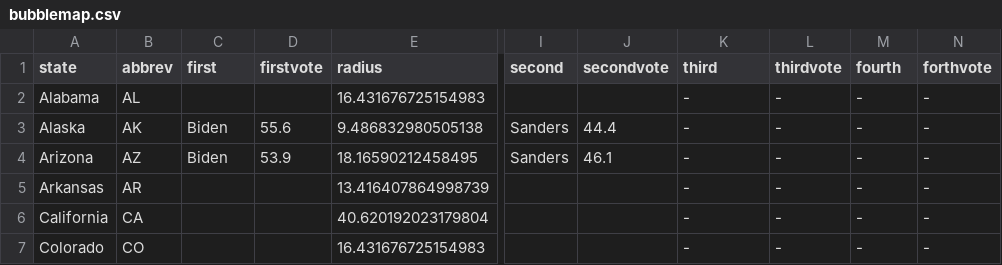
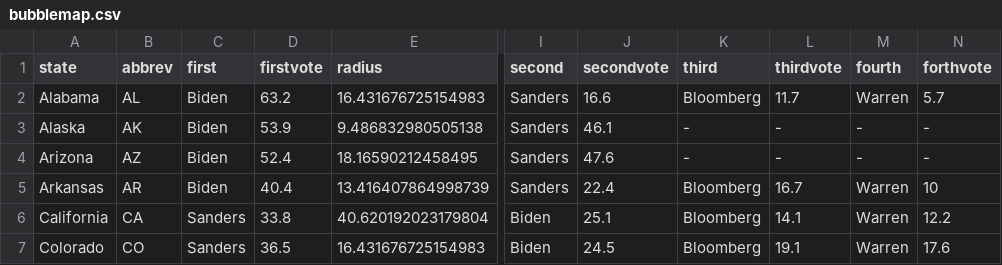
Before and after one commit to ben2vec/jhkforecasts, a CSV file: democratic_primary/bubblemap.csv, drawn as a sheet; only a part is shown, gaps mark what is left out; the diff covers the shown part only; the diff names each change by its address in the sheet, - before the commit and + after, or states it on an @@ line.

```diff
--- a/democratic_primary/bubblemap.csv
+++ b/democratic_primary/bubblemap.csv
-C2 (first): (empty)
+C2 (first): Biden
-D2 (firstvote): (empty)
+D2 (firstvote): 63.2
-I2 (second): (empty)
+I2 (second): Sanders
-J2 (secondvote): (empty)
+J2 (secondvote): 16.6
-K2 (third): -
+K2 (third): Bloomberg
-L2 (thirdvote): -
+L2 (thirdvote): 11.7
-M2 (fourth): -
+M2 (fourth): Warren
-N2 (forthvote): -
+N2 (forthvote): 5.7
-D3 (firstvote): 55.6
+D3 (firstvote): 53.9
-J3 (secondvote): 44.4
+J3 (secondvote): 46.1
-D4 (firstvote): 53.9
+D4 (firstvote): 52.4
-J4 (secondvote): 46.1
+J4 (secondvote): 47.6
-C5 (first): (empty)
+C5 (first): Biden
-D5 (firstvote): (empty)
+D5 (firstvote): 40.4
-I5 (second): (empty)
+I5 (second): Sanders
-J5 (secondvote): (empty)
+J5 (secondvote): 22.4
-K5:K7 (third): -
+K5:K7 (third): Bloomberg
-L5 (thirdvote): -
+L5 (thirdvote): 16.7
-M5:M7 (fourth): -
+M5:M7 (fourth): Warren
-N5 (forthvote): -
+N5 (forthvote): 10
-C6:C7 (first): (empty)
+C6:C7 (first): Sanders
-D6 (firstvote): (empty)
+D6 (firstvote): 33.8
-I6:I7 (second): (empty)
+I6:I7 (second): Biden
-J6 (secondvote): (empty)
+J6 (secondvote): 25.1
-L6 (thirdvote): -
+L6 (thirdvote): 14.1
-N6 (forthvote): -
+N6 (forthvote): 12.2
-D7 (firstvote): (empty)
+D7 (firstvote): 36.5
-J7 (secondvote): (empty)
+J7 (secondvote): 24.5
-L7 (thirdvote): -
+L7 (thirdvote): 19.1
-N7 (forthvote): -
+N7 (forthvote): 17.6
```
Also changed, not shown: 162 edited cells elsewhere in this file, democratic_primary/candbubblemaps.csv, democratic_primary/delegates.csv, 12 other files.
